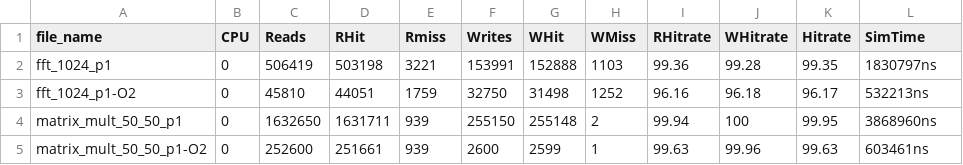
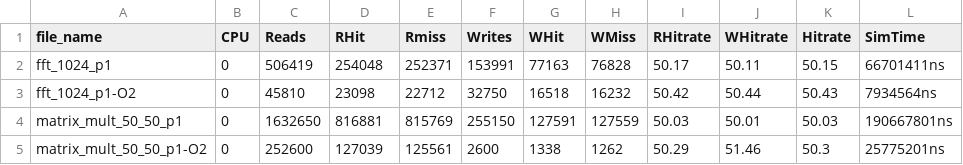
Before and after one commit to MaxKampsVu/MP, a CSV file: simulation_results.csv, drawn as a sheet; only a part is shown; the diff covers the shown part only.

```diff
--- a/simulation_results.csv
+++ b/simulation_results.csv
@@ -1,5 +1,5 @@
 file_name,CPU,Reads,RHit,Rmiss,Writes,WHit,WMiss,RHitrate,WHitrate,Hitrate,SimTime
-fft_1024_p1,0,506419,503198,3221,153991,152888,1103,99.36,99.28,99.35,1830797ns
-fft_1024_p1-O2,0,45810,44051,1759,32750,31498,1252,96.16,96.18,96.17,532213ns
-matrix_mult_50_50_p1,0,1632650,1631711,939,255150,255148,2,99.94,100,99.95,3868960ns
-matrix_mult_50_50_p1-O2,0,252600,251661,939,2600,2599,1,99.63,99.96,99.63,603461ns
+fft_1024_p1,0,506419,254048,252371,153991,77163,76828,50.17,50.11,50.15,66701411ns
+fft_1024_p1-O2,0,45810,23098,22712,32750,16518,16232,50.42,50.44,50.43,7934564ns
+matrix_mult_50_50_p1,0,1632650,816881,815769,255150,127591,127559,50.03,50.01,50.03,190667801ns
+matrix_mult_50_50_p1-O2,0,252600,127039,125561,2600,1338,1262,50.29,51.46,50.3,25775201ns
```
Also changed, not shown: 48 edited cells elsewhere in this file, 7 other files.
